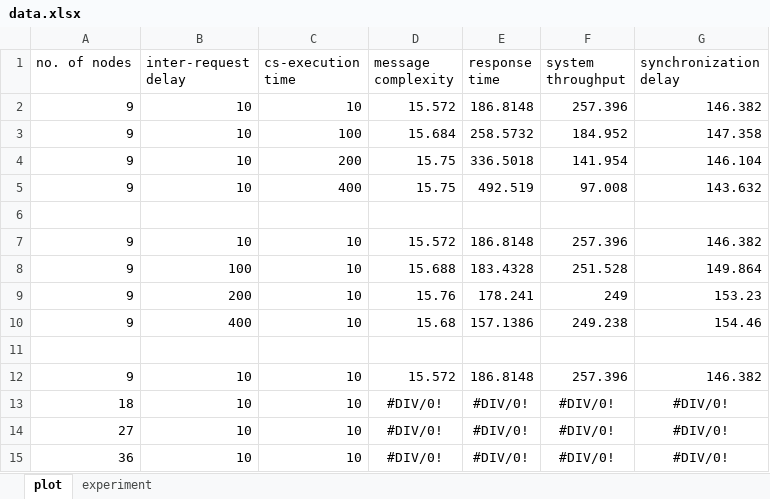
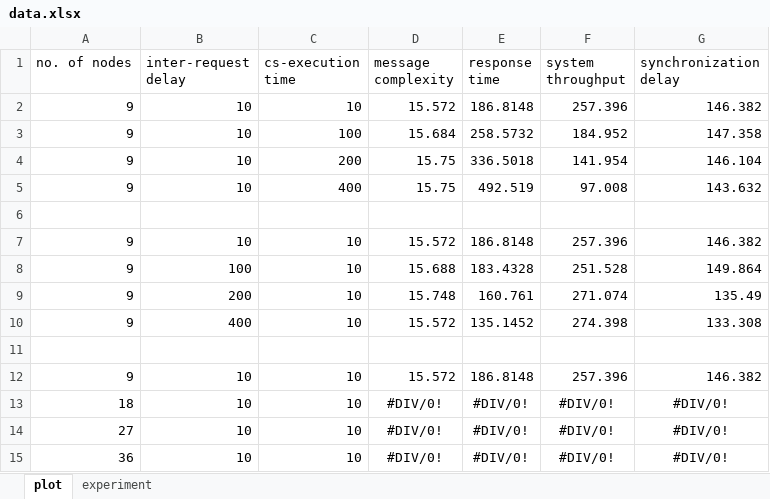
Before and after one commit to Joeelamor/CS6378, an Excel workbook: Project3/data/data.xlsx, sheet plot, drawn as a sheet; values as stored, in another font and other column widths than the file's, no borders; charts and pictures and table styles not drawn; the diff names each change by its address in the sheet, - before the commit and + after, or states it on an @@ line.

```diff
--- a/Project3/data/data.xlsx (sheet plot)
+++ b/Project3/data/data.xlsx (sheet plot)
-D9 (message complexity): 15.76
+D9 (message complexity): 15.748
-E9 (response time): 178.241
+E9 (response time): 160.761
-F9 (system throughput): 249
+F9 (system throughput): 271.074
-G9 (synchronization delay): 153.23
+G9 (synchronization delay): 135.49
-D10 (message complexity): 15.68
+D10 (message complexity): 15.572
-E10 (response time): 157.1386
+E10 (response time): 135.1452
-F10 (system throughput): 249.238
+F10 (system throughput): 274.398
-G10 (synchronization delay): 154.46
+G10 (synchronization delay): 133.308
```
Also changed, not shown: sheet experiment, charts or pictures, 1 other file.
